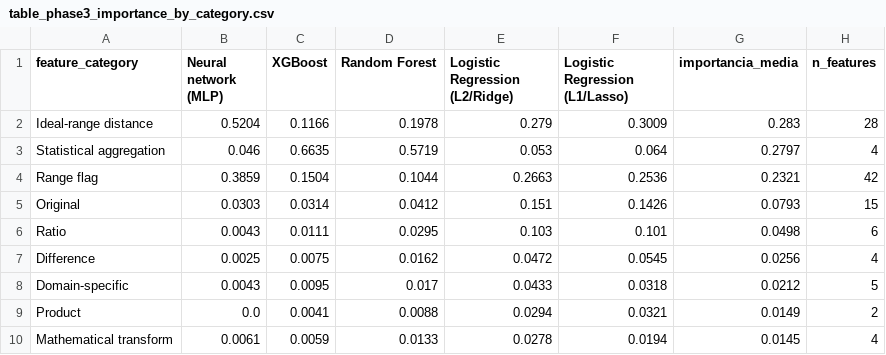
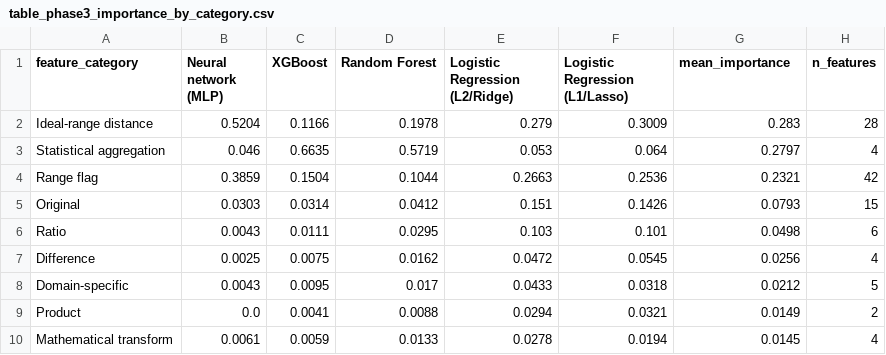
Before and after one commit to rafaelviniciusmayer/casting-defect-prediction-model, a CSV file: figures/table_phase3_importance_by_category.csv, drawn as a sheet.

```diff
--- a/figures/table_phase3_importance_by_category.csv
+++ b/figures/table_phase3_importance_by_category.csv
@@ -1,2 +1,2 @@
-feature_category,Neural network (MLP),XGBoost,Random Forest,Logistic Regression (L2/Ridge),Logistic Regression (L1/Lasso),importancia_media,n_features
+feature_category,Neural network (MLP),XGBoost,Random Forest,Logistic Regression (L2/Ridge),Logistic Regression (L1/Lasso),mean_importance,n_features
 Ideal-range distance,0.5204,0.1166,0.1978,0.279,0.3009,0.283,28
```
Also changed, not shown: figures/table_phase2_model_comparison.csv, figures/table_phase3_importance_by_phase.csv, 43 other files.
